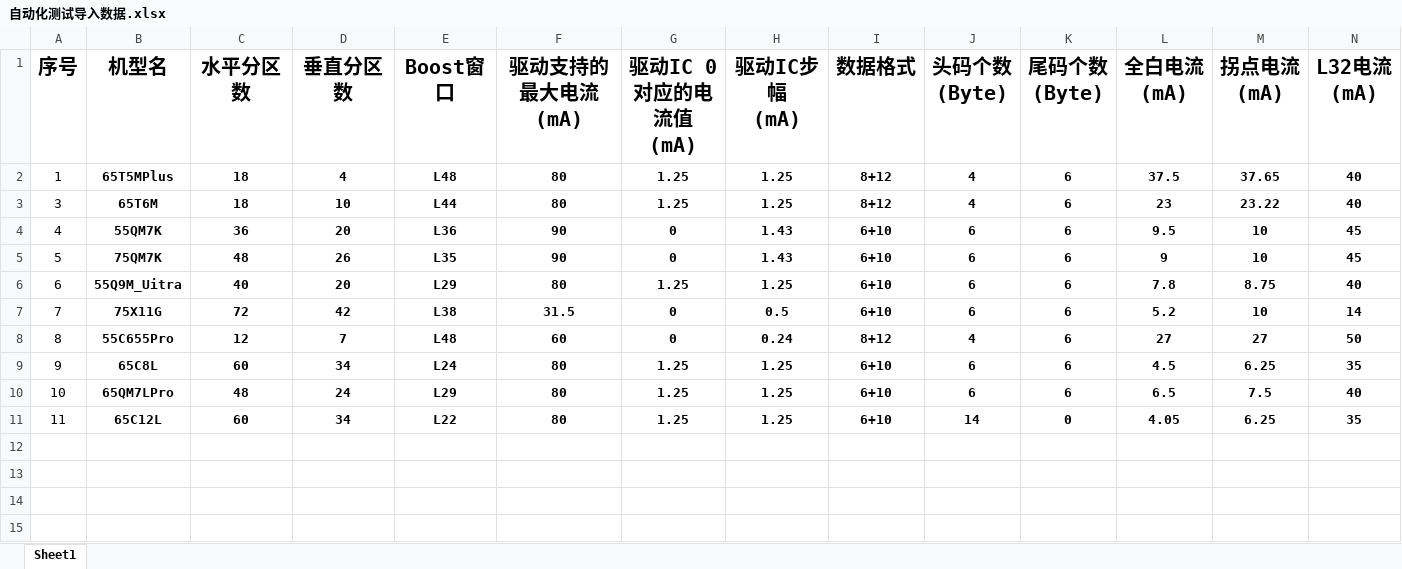
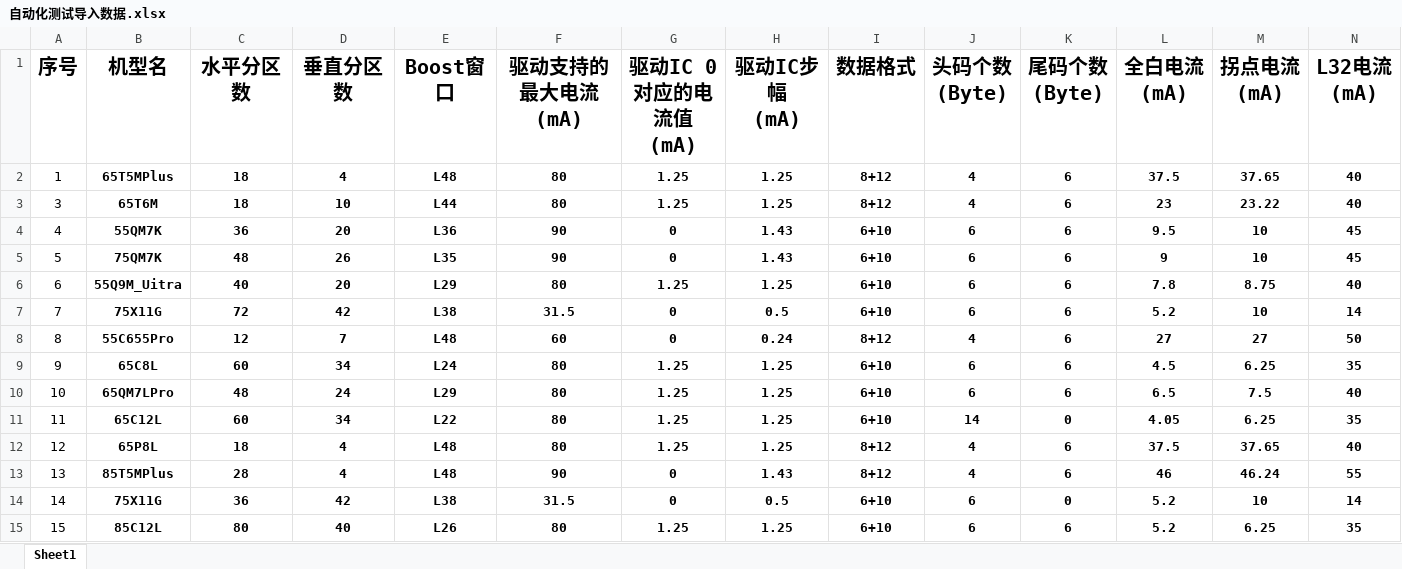
Before and after one commit to wlffeng2008/TCLAutoTest, an Excel workbook: TCLAutoTestTool/bin/自动化测试导入数据.xlsx, sheet Sheet1, drawn as a sheet; only a part is shown; values as stored, in another font and other column widths than the file's, no borders; rows hold the shown columns only; the diff names each change by its address in the sheet, - before the commit and + after, or states it on an @@ line.

```diff
--- a/TCLAutoTestTool/bin/自动化测试导入数据.xlsx (sheet Sheet1)
+++ b/TCLAutoTestTool/bin/自动化测试导入数据.xlsx (sheet Sheet1)
+row 12: 12 | 65P8L | 18 | 4 | L48 | 80 | 1.25 | 1.25 | 8+12 | 4 | 6 | 37.5 | 37.65 | 40
+row 13: 13 | 85T5MPlus | 28 | 4 | L48 | 90 | 0 | 1.43 | 8+12 | 4 | 6 | 46 | 46.24 | 55
+row 14: 14 | 75X11G | 36 | 42 | L38 | 31.5 | 0 | 0.5 | 6+10 | 6 | 0 | 5.2 | 10 | 14
+row 15: 15 | 85C12L | 80 | 40 | L26 | 80 | 1.25 | 1.25 | 6+10 | 6 | 6 | 5.2 | 6.25 | 35
```
Also changed, not shown: 2 other files.
